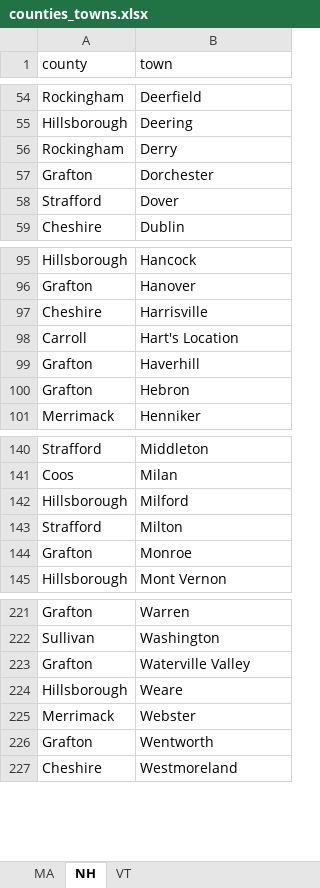
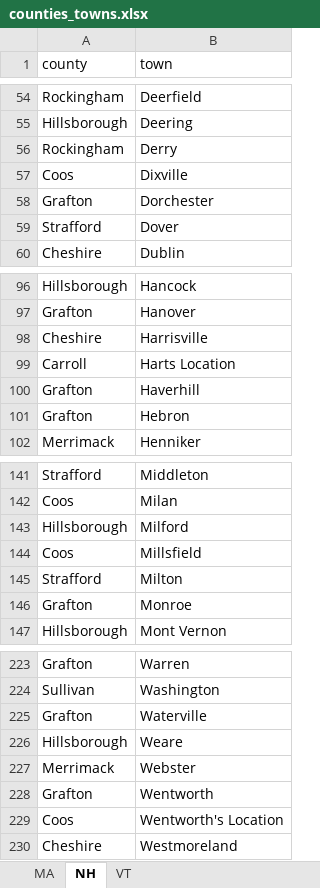
Before and after one commit to oke-w/election, an Excel workbook: counties_towns.xlsx, sheet NH, drawn as a sheet; only a part is shown, gaps mark what is left out; values as stored, in another font and other column widths than the file's, no borders; addresses are those after the commit; the diff names each change by its address in the sheet, - before the commit and + after, or states it on an @@ line.

```diff
--- a/counties_towns.xlsx (sheet NH)
+++ b/counties_towns.xlsx (sheet NH)
+row 57: Coos | Dixville
-B99 (town): Hart's Location
+B99 (town): Harts Location
+row 144: Coos | Millsfield
-B225 (town): Waterville Valley
+B225 (town): Waterville
+row 229: Coos | Wentworth's Location
```
Also changed, not shown: sheet VT.
